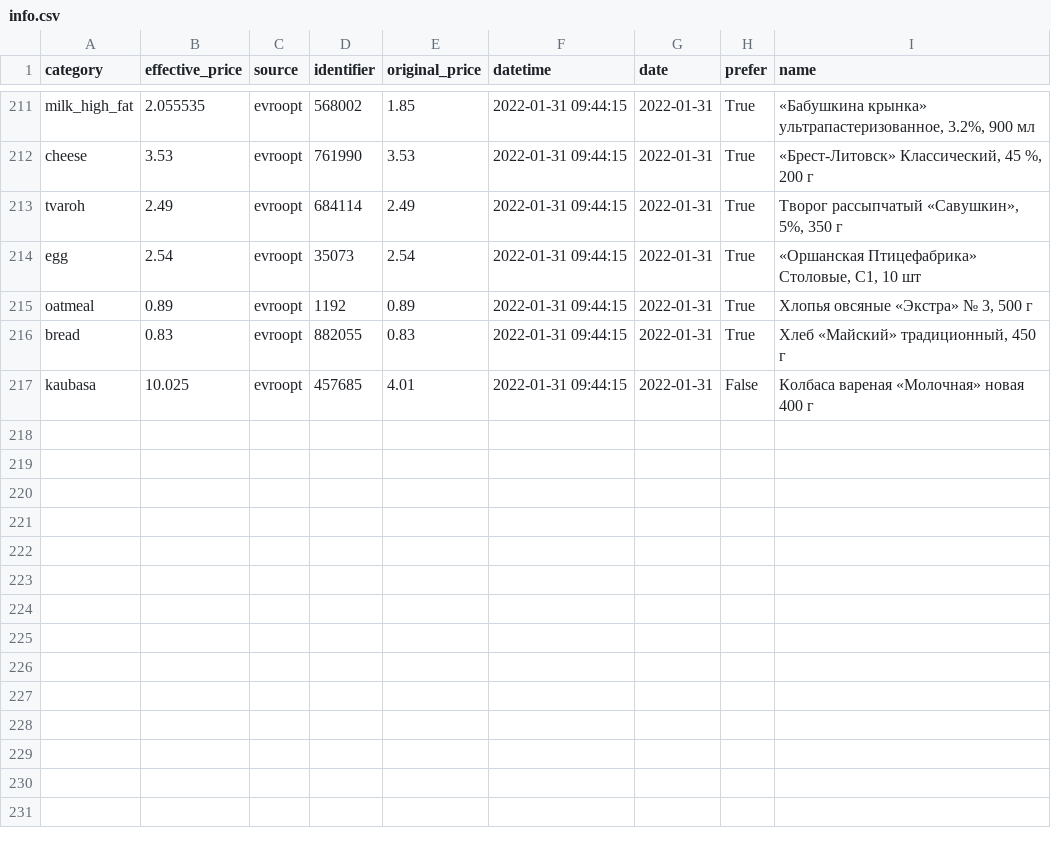
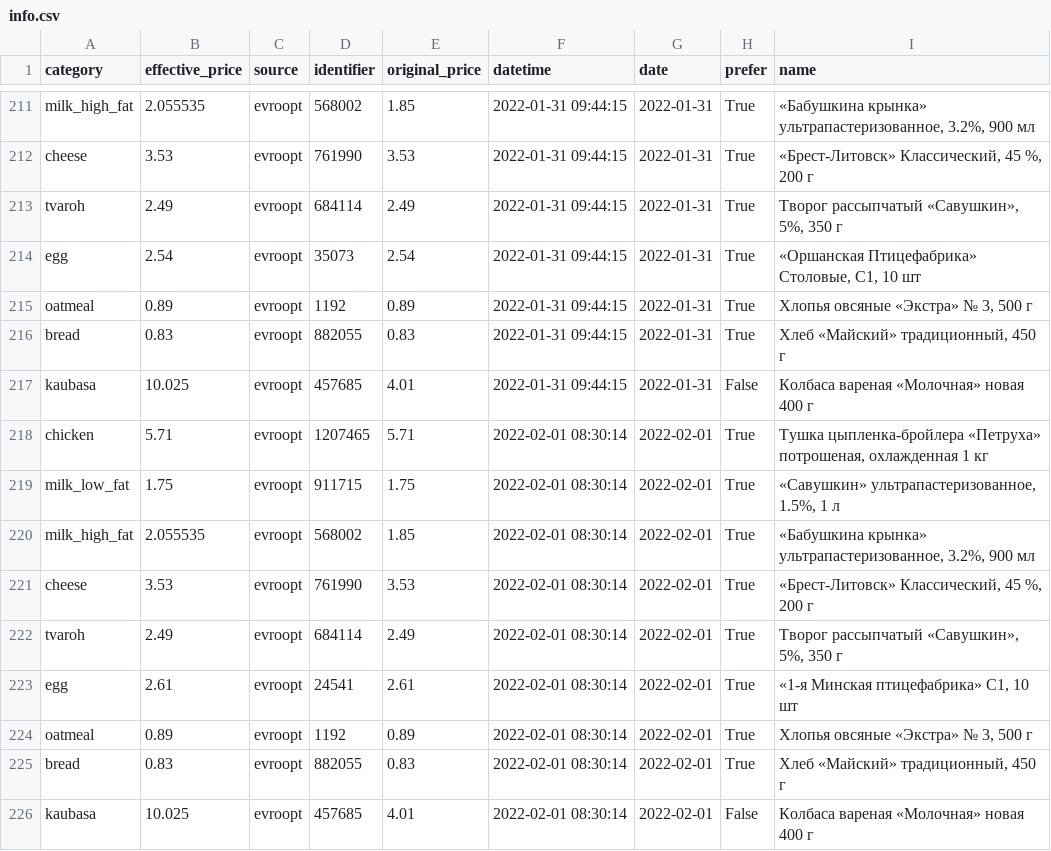
Before and after one commit to demidov91/price-monitor, a CSV file: info.csv, drawn as a sheet; only a part is shown, gaps mark what is left out.

Commit message:
Add data

```diff
--- a/info.csv
+++ b/info.csv
@@ -217 +217,10 @@ bread,0.83,evroopt,882055,0.83,2022-01-31 09:44:15,2022-01-31,True,"Хлеб «
 kaubasa,10.025,evroopt,457685,4.01,2022-01-31 09:44:15,2022-01-31,False,Колбаса вареная «Молочная» новая 400 г
+chicken,5.71,evroopt,1207465,5.71,2022-02-01 08:30:14,2022-02-01,True,"Тушка цыпленка-бройлера «Петруха» потрошеная, охлажденная 1 кг"
+milk_low_fat,1.75,evroopt,911715,1.75,2022-02-01 08:30:14,2022-02-01,True,"«Савушкин» ультрапастеризованное, 1.5%, 1 л"
+milk_high_fat,2.055535,evroopt,568002,1.85,2022-02-01 08:30:14,2022-02-01,True,"«Бабушкина крынка» ультрапастеризованное, 3.2%, 900 мл"
+cheese,3.53,evroopt,761990,3.53,2022-02-01 08:30:14,2022-02-01,True,"«Брест-Литовск» Классический, 45 %, 200 г"
+tvaroh,2.49,evroopt,684114,2.49,2022-02-01 08:30:14,2022-02-01,True,"Творог рассыпчатый «Савушкин», 5%, 350 г"
+egg,2.61,evroopt,24541,2.61,2022-02-01 08:30:14,2022-02-01,True,"«1-я Минская птицефабрика» С1, 10 шт"
+oatmeal,0.89,evroopt,1192,0.89,2022-02-01 08:30:14,2022-02-01,True,"Хлопья овсяные «Экстра» № 3, 500 г"
+bread,0.83,evroopt,882055,0.83,2022-02-01 08:30:14,2022-02-01,True,"Хлеб «Майский» традиционный, 450 г"
+kaubasa,10.025,evroopt,457685,4.01,2022-02-01 08:30:14,2022-02-01,False,Колбаса вареная «Молочная» новая 400 г
```
Also changed, not shown: 1 other file.
